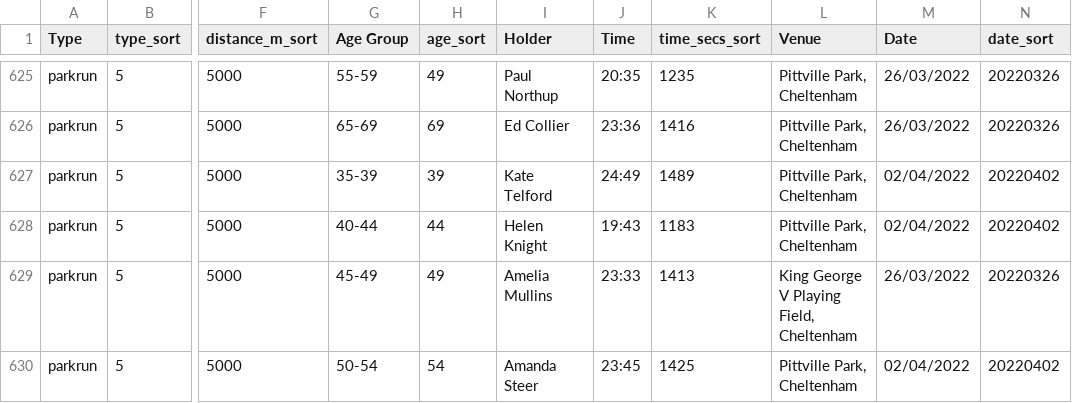
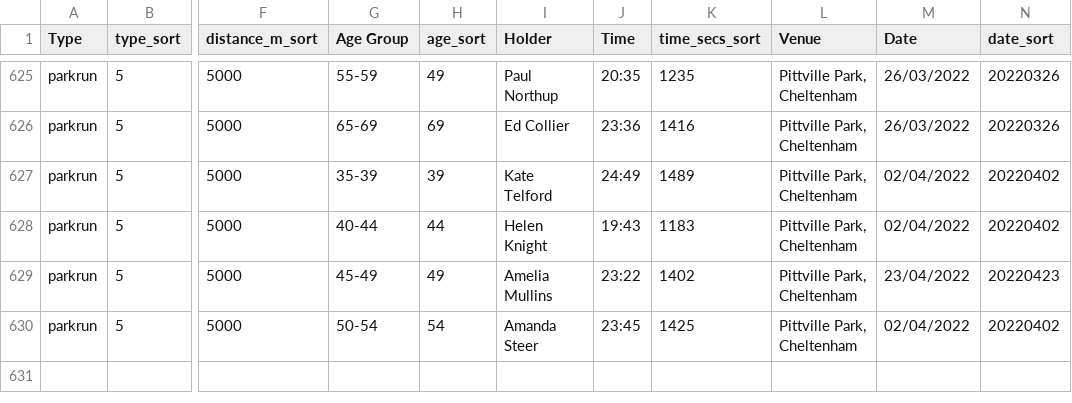
Before and after one commit to CLCStriders/striders, a CSV file: _data/records.csv, drawn as a sheet; only a part is shown, gaps mark what is left out; the diff names each change by its address in the sheet, - before the commit and + after, or states it on an @@ line.

Commit message:
amelia parkrun record

```diff
--- a/_data/records.csv
+++ b/_data/records.csv
-J629 (Time): 23:33
+J629 (Time): 23:22
-K629 (time_secs_sort): 1413
+K629 (time_secs_sort): 1402
-L629 (Venue): King George V Playing Field, Cheltenham
+L629 (Venue): Pittville Park, Cheltenham
-M629 (Date): 26/03/2022
+M629 (Date): 23/04/2022
-N629 (date_sort): 20220326
+N629 (date_sort): 20220423
```
